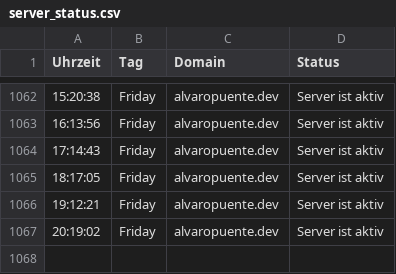
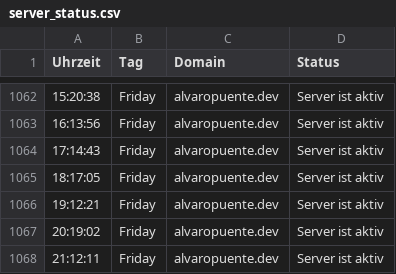
Before and after one commit to alvaropuentedev/server_status, a CSV file: server_status.csv, drawn as a sheet; only a part is shown, gaps mark what is left out.

```diff
--- a/server_status.csv
+++ b/server_status.csv
@@ -1067 +1067,2 @@ Uhrzeit, Tag, Domain, Status
 20:19:02,Friday,alvaropuente.dev,Server ist aktiv
+21:12:11,Friday,alvaropuente.dev,Server ist aktiv
```
